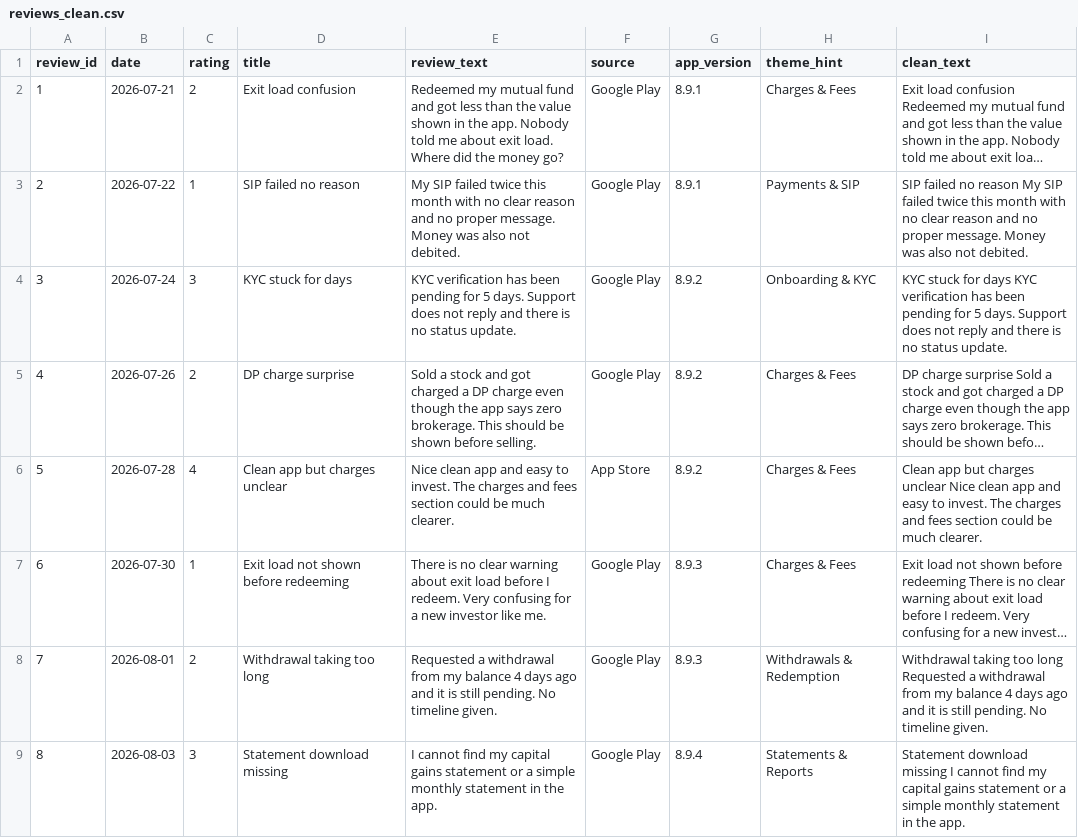
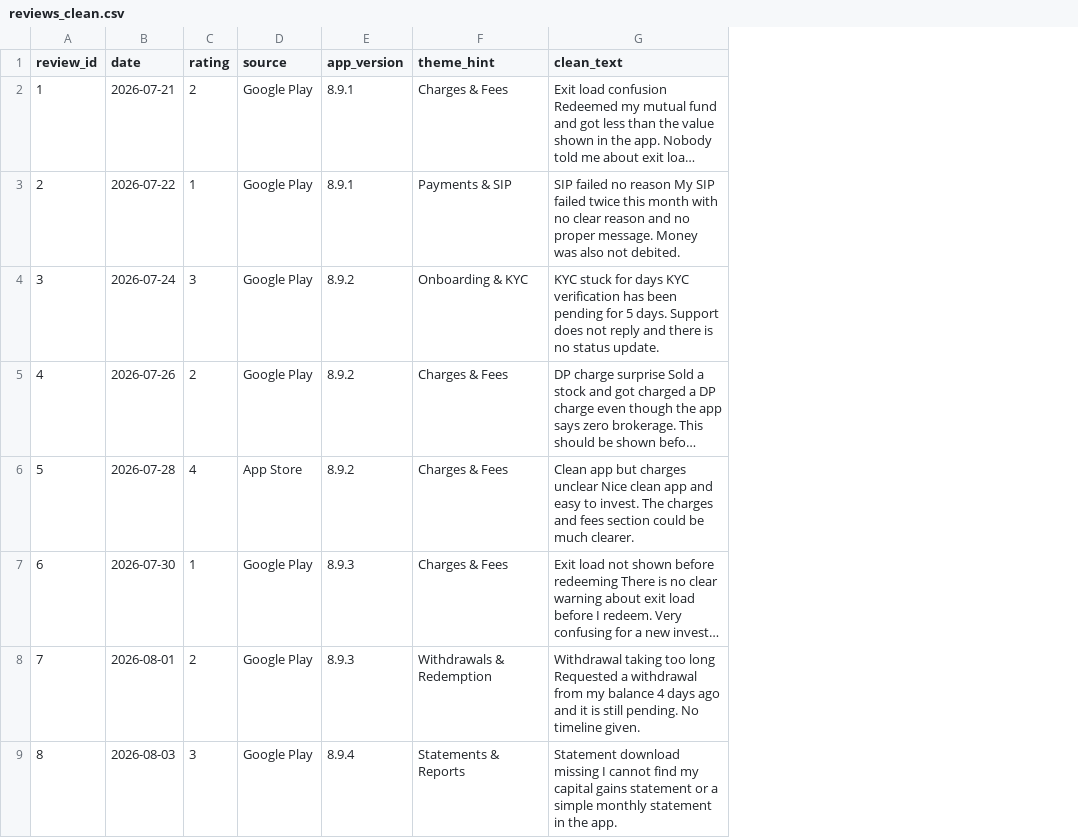
Before and after one commit to Gursimaran21/NextLeap-Milestone-5-RAGs-and-Context-Engineering-15-October-2026, a CSV file: data/processed/reviews_clean.csv, drawn as a sheet; only a part is shown; long unchanged cells end in …; the diff names each change by its address in the sheet, - before the commit and + after, or states it on an @@ line.

Commit message:
P14: final QA pass - fix PII leak in processed CSVs, add qa_check + report, ship Notes/email artifacts

```diff
--- a/data/processed/reviews_clean.csv
+++ b/data/processed/reviews_clean.csv
-column D (title), rows 2-9: Exit load confusion | SIP failed no reason | KYC stuck for days | DP charge surprise | Clean app but charges unclear | Exit load not shown before redeeming | Withdrawal taking too long | Statement download missing
-column E (review_text), rows 2-9: Redeemed my mutual fund and got less than the value shown in the app. Nobody told me about exit load. Where did the money go? | My SIP failed twice this month with no clear reason and no proper message. Money was also not debited. | KYC verification has been pending for 5 days. Support does not reply and there is no status update. | Sold a stock and got charged a DP charge even though the app says zero brokerage. This should be shown before selling. | Nice clean app and easy to invest. The charges and fees section could be much clearer. | There is no clear warning about exit load before I redeem. Very confusing for a new investor like me. | Requested a withdrawal from my balance 4 days ago and it is still pending. No timeline given. | I cannot find my capital gains statement or a simple monthly statement in the app.
```
Also changed, not shown: data/processed/reviews_themed.csv, 12 other files.
